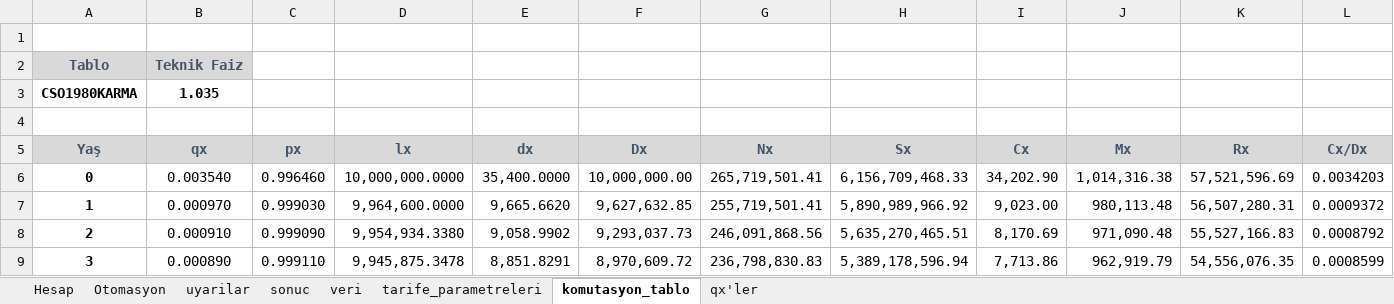
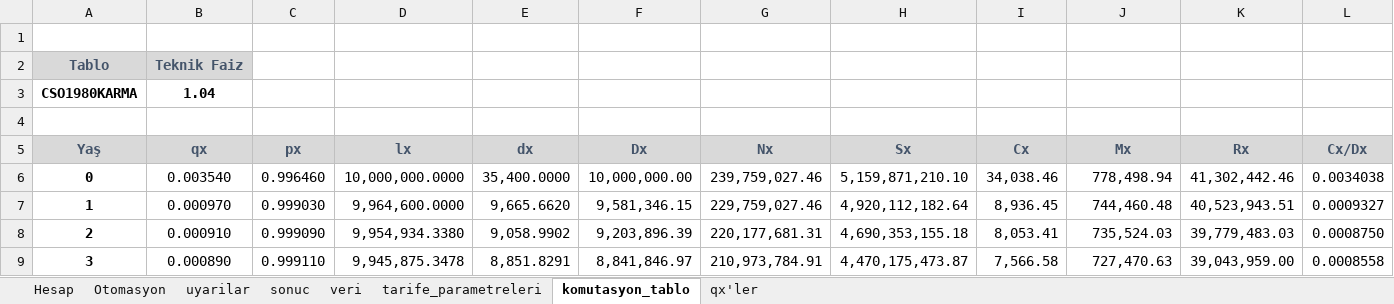
Before and after one commit to szshary/RPA, an Excel workbook: Automated Processes/Credit_Life_Insurance_Calculation/ExcelDocuments/Peşin.xlsm, sheet komutasyon_tablo, drawn as a sheet; only a part is shown; values as stored, in another font and other column widths than the file's, no borders; the diff covers the shown part only; the diff names each change by its address in the sheet, - before the commit and + after, or states it on an @@ line.

```diff
--- a/Automated Processes/Credit_Life_Insurance_Calculation/ExcelDocuments/Peşin.xlsm (sheet komutasyon_tablo)
+++ b/Automated Processes/Credit_Life_Insurance_Calculation/ExcelDocuments/Peşin.xlsm (sheet komutasyon_tablo)
-B3 (qx): 1.035
+B3 (qx): 1.04
-G6 (Nx): 265,719,501.41
+G6 (Nx): 239,759,027.46
-H6 (Sx): 6,156,709,468.33
+H6 (Sx): 5,159,871,210.10
-I6 (Cx): 34,202.90
+I6 (Cx): 34,038.46
-J6 (Mx): 1,014,316.38
+J6 (Mx): 778,498.94
-K6 (Rx): 57,521,596.69
+K6 (Rx): 41,302,442.46
-L6 (Cx/Dx): 0.0034203
+L6 (Cx/Dx): 0.0034038
-F7 (Dx): 9,627,632.85
+F7 (Dx): 9,581,346.15
-G7 (Nx): 255,719,501.41
+G7 (Nx): 229,759,027.46
-H7 (Sx): 5,890,989,966.92
+H7 (Sx): 4,920,112,182.64
-I7 (Cx): 9,023.00
+I7 (Cx): 8,936.45
-J7 (Mx): 980,113.48
+J7 (Mx): 744,460.48
-K7 (Rx): 56,507,280.31
+K7 (Rx): 40,523,943.51
-L7 (Cx/Dx): 0.0009372
+L7 (Cx/Dx): 0.0009327
-F8 (Dx): 9,293,037.73
+F8 (Dx): 9,203,896.39
-G8 (Nx): 246,091,868.56
+G8 (Nx): 220,177,681.31
-H8 (Sx): 5,635,270,465.51
+H8 (Sx): 4,690,353,155.18
-I8 (Cx): 8,170.69
+I8 (Cx): 8,053.41
-J8 (Mx): 971,090.48
+J8 (Mx): 735,524.03
-K8 (Rx): 55,527,166.83
+K8 (Rx): 39,779,483.03
-L8 (Cx/Dx): 0.0008792
+L8 (Cx/Dx): 0.0008750
-F9 (Dx): 8,970,609.72
+F9 (Dx): 8,841,846.97
-G9 (Nx): 236,798,830.83
+G9 (Nx): 210,973,784.91
-H9 (Sx): 5,389,178,596.94
+H9 (Sx): 4,470,175,473.87
-I9 (Cx): 7,713.86
+I9 (Cx): 7,566.58
-J9 (Mx): 962,919.79
+J9 (Mx): 727,470.63
-K9 (Rx): 54,556,076.35
+K9 (Rx): 39,043,959.00
-L9 (Cx/Dx): 0.0008599
+L9 (Cx/Dx): 0.0008558
```
Also changed, not shown: 672 edited cells elsewhere in this sheet, sheet Otomasyon, sheet Hesap, 5 other files.
